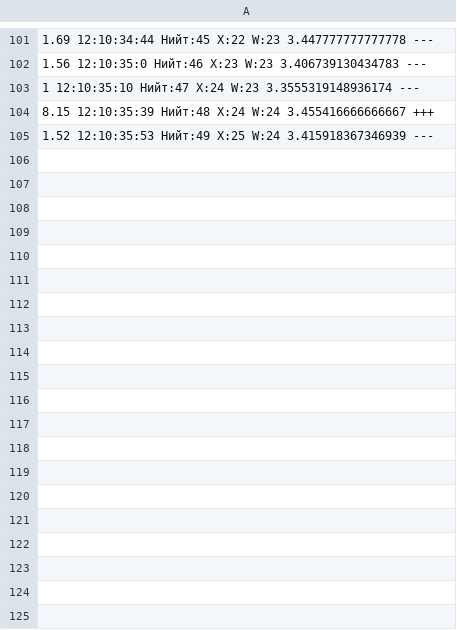
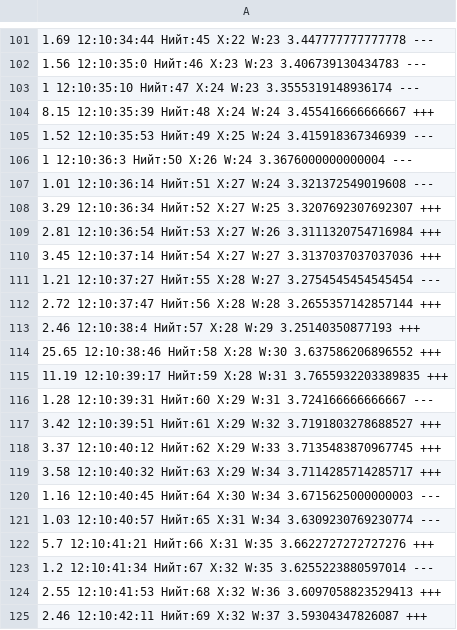
Before and after one commit to TNGS0506/dir, a CSV file: datas/12_10_data.csv, drawn as a sheet; only a part is shown, gaps mark what is left out; the diff covers the shown part only.

```diff
--- a/datas/12_10_data.csv
+++ b/datas/12_10_data.csv
@@ -105 +105,21 @@
 1.52 12:10:35:53 Нийт:49 X:25 W:24 3.415918367346939 ---
+1 12:10:36:3 Нийт:50 X:26 W:24 3.3676000000000004 ---
+1.01 12:10:36:14 Нийт:51 X:27 W:24 3.321372549019608 ---
+3.29 12:10:36:34 Нийт:52 X:27 W:25 3.3207692307692307 +++
+2.81 12:10:36:54 Нийт:53 X:27 W:26 3.3111320754716984 +++
+3.45 12:10:37:14 Нийт:54 X:27 W:27 3.3137037037037036 +++
+1.21 12:10:37:27 Нийт:55 X:28 W:27 3.2754545454545454 ---
+2.72 12:10:37:47 Нийт:56 X:28 W:28 3.2655357142857144 +++
+2.46 12:10:38:4 Нийт:57 X:28 W:29 3.25140350877193 +++
+25.65 12:10:38:46 Нийт:58 X:28 W:30 3.637586206896552 +++
+11.19 12:10:39:17 Нийт:59 X:28 W:31 3.7655932203389835 +++
+1.28 12:10:39:31 Нийт:60 X:29 W:31 3.724166666666667 ---
+3.42 12:10:39:51 Нийт:61 X:29 W:32 3.7191803278688527 +++
+3.37 12:10:40:12 Нийт:62 X:29 W:33 3.7135483870967745 +++
+3.58 12:10:40:32 Нийт:63 X:29 W:34 3.7114285714285717 +++
+1.16 12:10:40:45 Нийт:64 X:30 W:34 3.6715625000000003 ---
+1.03 12:10:40:57 Нийт:65 X:31 W:34 3.6309230769230774 ---
+5.7 12:10:41:21 Нийт:66 X:31 W:35 3.6622727272727276 +++
+1.2 12:10:41:34 Нийт:67 X:32 W:35 3.6255223880597014 ---
+2.55 12:10:41:53 Нийт:68 X:32 W:36 3.6097058823529413 +++
+2.46 12:10:42:11 Нийт:69 X:32 W:37 3.59304347826087 +++
```
Also changed, not shown: 53 added rows elsewhere in this file, 2 other files.
